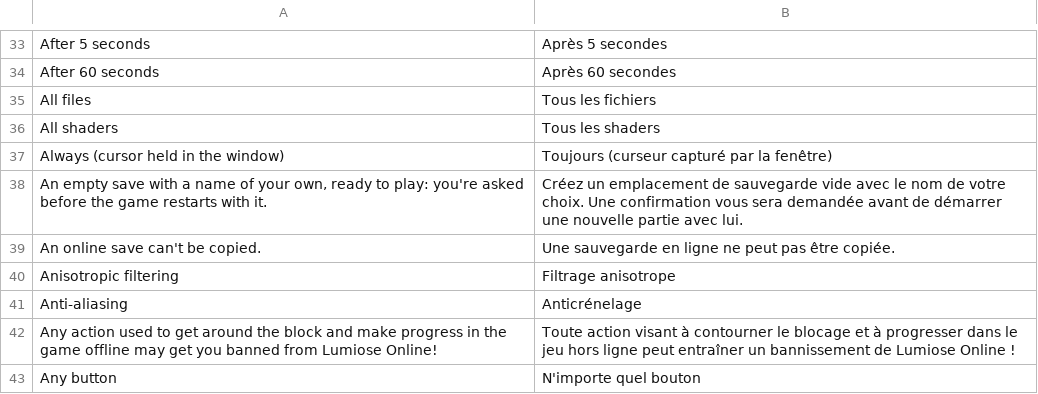
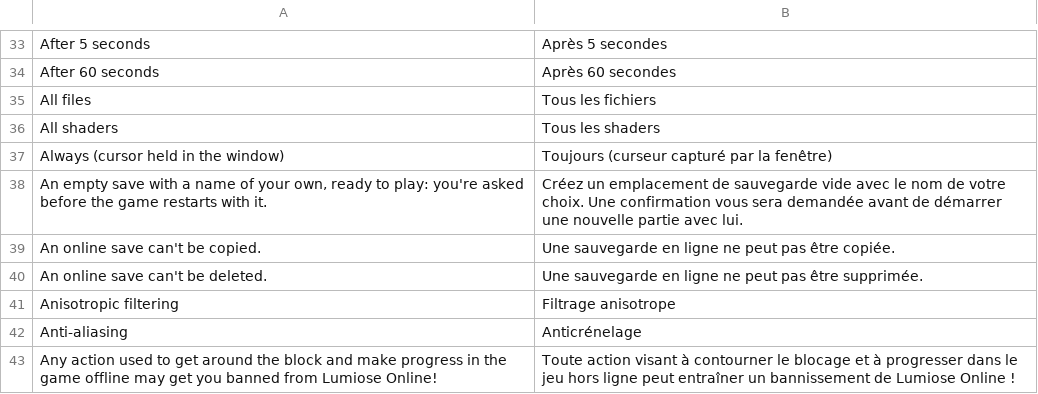
Before and after one commit to lucabravi/MonZaMac, a TSV file: i18n/catalog/fr.tsv, drawn as a sheet; only a part is shown, gaps mark what is left out; the shorter side is filled out with more unchanged rows; the diff names each change by its address in the sheet, - before the commit and + after, or states it on an @@ line.

```diff
--- a/i18n/catalog/fr.tsv
+++ b/i18n/catalog/fr.tsv
+row 40: An online save can't be deleted. | Une sauvegarde en ligne ne peut pas être supprimée.
```
Also changed, not shown: i18n/catalog/de.tsv, i18n/catalog/ja.tsv, 15 other files.
